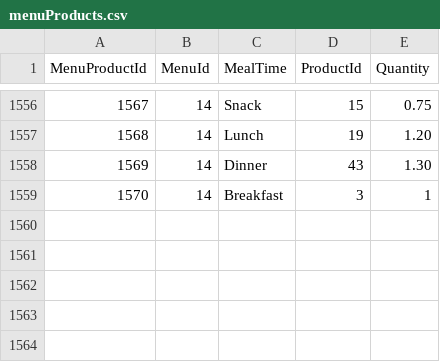
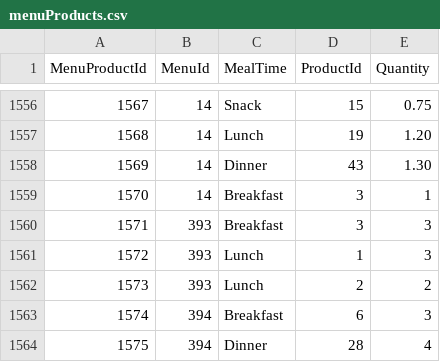
Before and after one commit to Jcaleriux/TP-P1-Nutricion, a CSV file: data/menuProducts.csv, drawn as a sheet; only a part is shown, gaps mark what is left out; the diff names each change by its address in the sheet, - before the commit and + after, or states it on an @@ line.

Commit message:
Actualiza datos de menus de prueba

```diff
--- a/data/menuProducts.csv
+++ b/data/menuProducts.csv
+row 1560: 1571 | 393 | Breakfast | 3 | 3
+row 1561: 1572 | 393 | Lunch | 1 | 3
+row 1562: 1573 | 393 | Lunch | 2 | 2
+row 1563: 1574 | 394 | Breakfast | 6 | 3
+row 1564: 1575 | 394 | Dinner | 28 | 4
```
Also changed, not shown: data/menus.csv.
